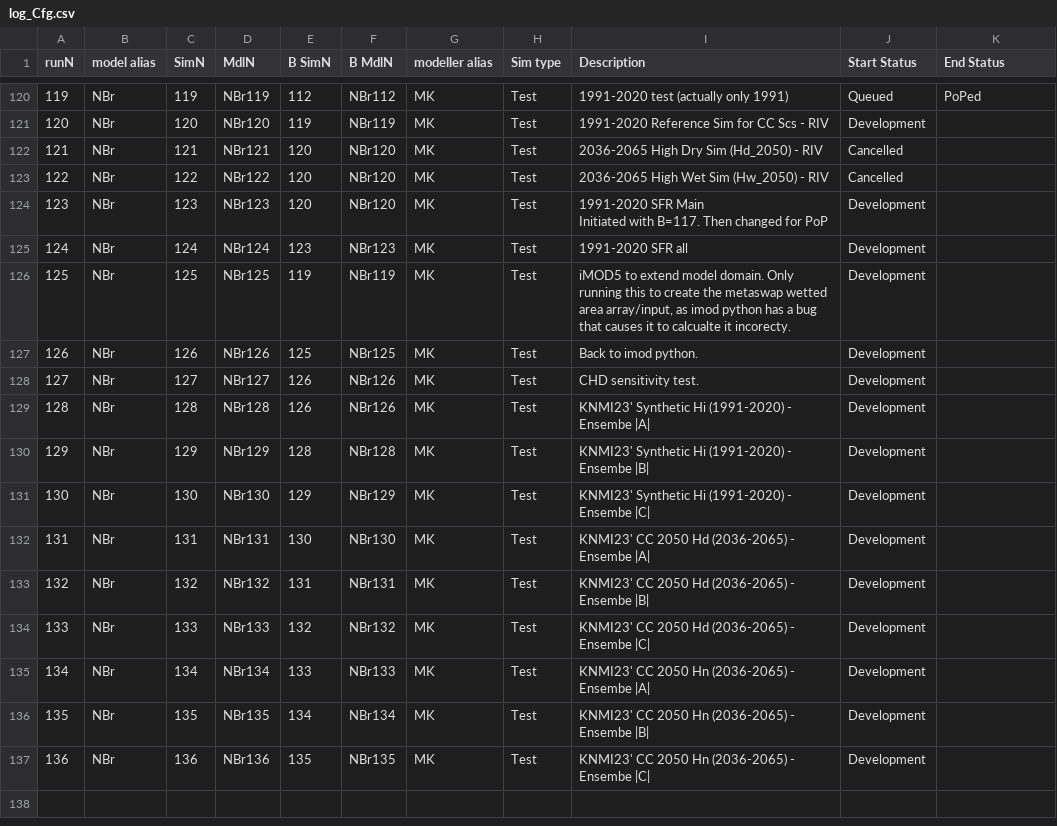
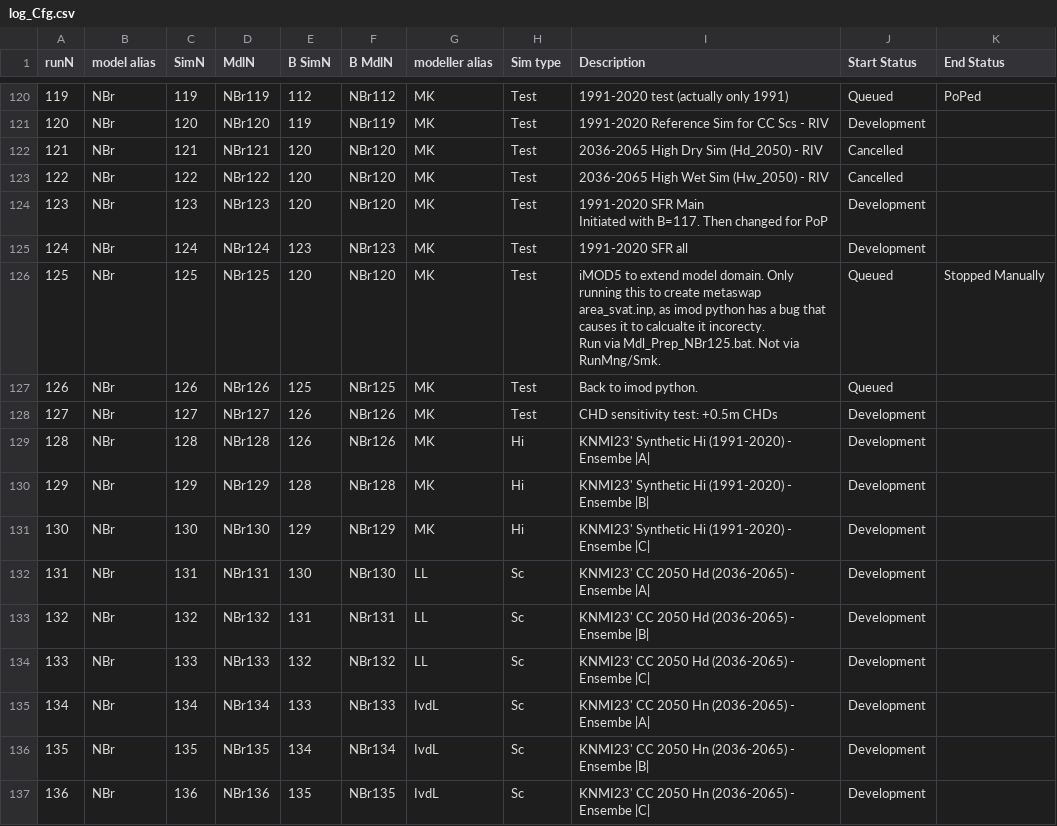
Before and after one commit to Ydrolog/WS_Mdl, a CSV file: Mng/log_Cfg.csv, drawn as a sheet; only a part is shown, gaps mark what is left out.

```diff
--- a/Mng/log_Cfg.csv
+++ b/Mng/log_Cfg.csv
@@ -214,13 +214,14 @@ Initiated with B=117. Then changed for PoP","Development",""
 "124","NBr","124","NBr124","123","NBr123","MK","Test","1991-2020 SFR all","Development",""
-"125","NBr","125","NBr125","119","NBr119","MK","Test","iMOD5 to extend model domain. Only running this to create the metaswap wetted area array/input, as imod python has a bug that causes it to calcualte it incorecty.","Development",""
-"126","NBr","126","NBr126","125","NBr125","MK","Test","Back to imod python.","Development",""
-"127","NBr","127","NBr127","126","NBr126","MK","Test","CHD sensitivity test.","Development",""
-"128","NBr","128","NBr128","126","NBr126","MK","Test","KNMI23' Synthetic Hi (1991-2020) - Ensembe |A|","Development",""
-"129","NBr","129","NBr129","128","NBr128","MK","Test","KNMI23' Synthetic Hi (1991-2020) - Ensembe |B|","Development",""
-"130","NBr","130","NBr130","129","NBr129","MK","Test","KNMI23' Synthetic Hi (1991-2020) - Ensembe |C|","Development",""
-"131","NBr","131","NBr131","130","NBr130","MK","Test","KNMI23' CC 2050 Hd (2036-2065) - Ensembe |A|","Development",""
-"132","NBr","132","NBr132","131","NBr131","MK","Test","KNMI23' CC 2050 Hd (2036-2065) - Ensembe |B|","Development",""
-"133","NBr","133","NBr133","132","NBr132","MK","Test","KNMI23' CC 2050 Hd (2036-2065) - Ensembe |C|","Development",""
-"134","NBr","134","NBr134","133","NBr133","MK","Test","KNMI23' CC 2050 Hn (2036-2065) - Ensembe |A|","Development",""
-"135","NBr","135","NBr135","134","NBr134","MK","Test","KNMI23' CC 2050 Hn (2036-2065) - Ensembe |B|","Development",""
-"136","NBr","136","NBr136","135","NBr135","MK","Test","KNMI23' CC 2050 Hn (2036-2065) - Ensembe |C|","Development",""
+"125","NBr","125","NBr125","120","NBr120","MK","Test","iMOD5 to extend model domain. Only running this to create metaswap area_svat.inp, as imod python has a bug that causes it to calcualte it incorecty.
+Run via Mdl_Prep_NBr125.bat. Not via RunMng/Smk.","Queued","Stopped Manually"
+"126","NBr","126","NBr126","125","NBr125","MK","Test","Back to imod python.","Queued",""
+"127","NBr","127","NBr127","126","NBr126","MK","Test","CHD sensitivity test: +0.5m CHDs","Development",""
+"128","NBr","128","NBr128","126","NBr126","MK","Hi","KNMI23' Synthetic Hi (1991-2020) - Ensembe |A|","Development",""
+"129","NBr","129","NBr129","128","NBr128","MK","Hi","KNMI23' Synthetic Hi (1991-2020) - Ensembe |B|","Development",""
+"130","NBr","130","NBr130","129","NBr129","MK","Hi","KNMI23' Synthetic Hi (1991-2020) - Ensembe |C|","Development",""
+"131","NBr","131","NBr131","130","NBr130","LL","Sc","KNMI23' CC 2050 Hd (2036-2065) - Ensembe |A|","Development",""
+"132","NBr","132","NBr132","131","NBr131","LL","Sc","KNMI23' CC 2050 Hd (2036-2065) - Ensembe |B|","Development",""
+"133","NBr","133","NBr133","132","NBr132","LL","Sc","KNMI23' CC 2050 Hd (2036-2065) - Ensembe |C|","Development",""
+"134","NBr","134","NBr134","133","NBr133","IvdL","Sc","KNMI23' CC 2050 Hn (2036-2065) - Ensembe |A|","Development",""
+"135","NBr","135","NBr135","134","NBr134","IvdL","Sc","KNMI23' CC 2050 Hn (2036-2065) - Ensembe |B|","Development",""
+"136","NBr","136","NBr136","135","NBr135","IvdL","Sc","KNMI23' CC 2050 Hn (2036-2065) - Ensembe |C|","Development",""
```
Also changed, not shown: Mng/log_Out.csv, 11 other files.
